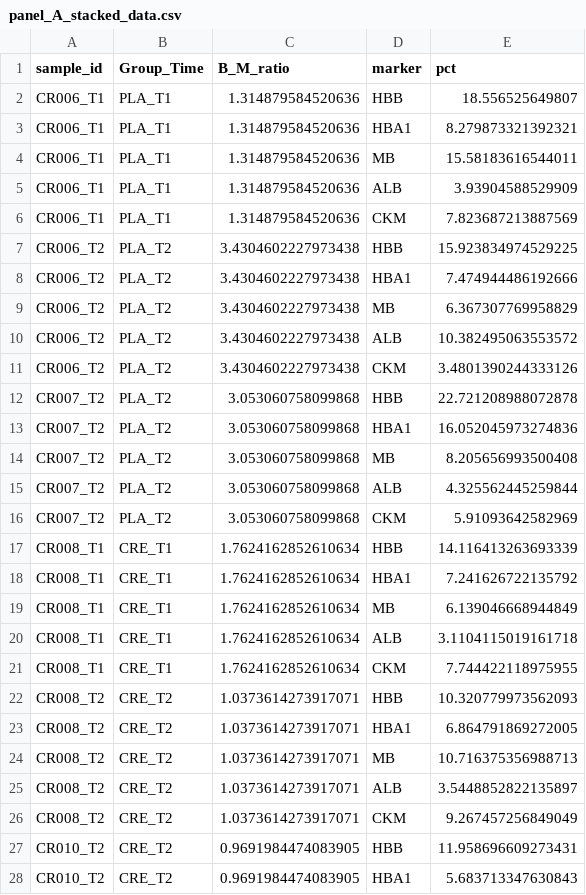
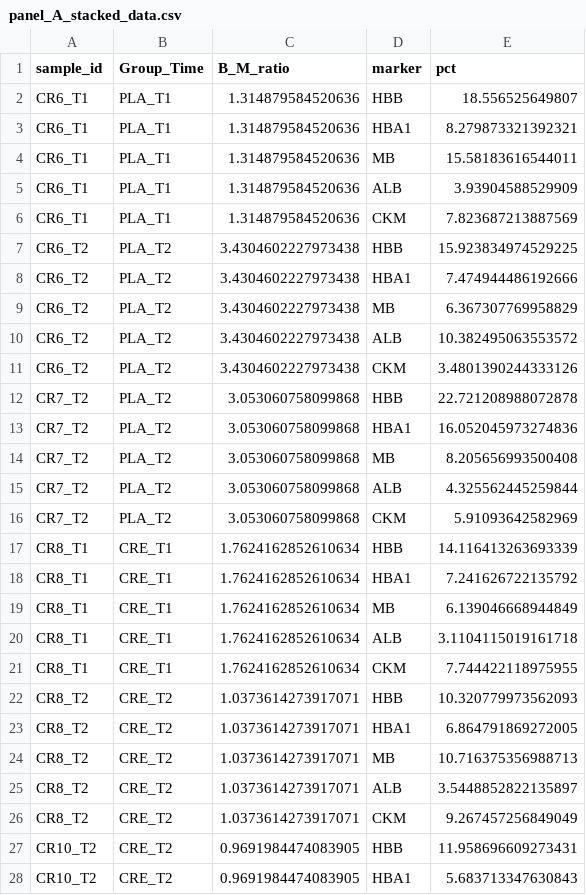
Before and after one commit to Dustyn-T-Lewis/CvH_2026, a CSV file: 02-03_Sam's_Results/04_Figures/F02_blood_contamination/c_data/panel_A_stacked_data.csv, drawn as a sheet; only a part is shown; the diff covers the shown part only.

Commit message:
fix(F02): normalize sample_id to short form in panel A CSV

```diff
--- a/02-03_Sam's_Results/04_Figures/F02_blood_contamination/c_data/panel_A_stacked_data.csv
+++ b/02-03_Sam's_Results/04_Figures/F02_blood_contamination/c_data/panel_A_stacked_data.csv
@@ -1,28 +1,28 @@
 sample_id,Group_Time,B_M_ratio,marker,pct
-CR006_T1,PLA_T1,1.314879584520636,HBB,18.556525649807
-CR006_T1,PLA_T1,1.314879584520636,HBA1,8.279873321392321
-CR006_T1,PLA_T1,1.314879584520636,MB,15.58183616544011
-CR006_T1,PLA_T1,1.314879584520636,ALB,3.93904588529909
-CR006_T1,PLA_T1,1.314879584520636,CKM,7.823687213887569
-CR006_T2,PLA_T2,3.4304602227973438,HBB,15.923834974529225
-CR006_T2,PLA_T2,3.4304602227973438,HBA1,7.474944486192666
-CR006_T2,PLA_T2,3.4304602227973438,MB,6.367307769958829
-CR006_T2,PLA_T2,3.4304602227973438,ALB,10.382495063553572
-CR006_T2,PLA_T2,3.4304602227973438,CKM,3.4801390244333126
-CR007_T2,PLA_T2,3.053060758099868,HBB,22.721208988072878
-CR007_T2,PLA_T2,3.053060758099868,HBA1,16.052045973274836
-CR007_T2,PLA_T2,3.053060758099868,MB,8.205656993500408
-CR007_T2,PLA_T2,3.053060758099868,ALB,4.325562445259844
-CR007_T2,PLA_T2,3.053060758099868,CKM,5.91093642582969
-CR008_T1,CRE_T1,1.7624162852610634,HBB,14.116413263693339
-CR008_T1,CRE_T1,1.7624162852610634,HBA1,7.241626722135792
-CR008_T1,CRE_T1,1.7624162852610634,MB,6.139046668944849
-CR008_T1,CRE_T1,1.7624162852610634,ALB,3.1104115019161718
-CR008_T1,CRE_T1,1.7624162852610634,CKM,7.744422118975955
-CR008_T2,CRE_T2,1.0373614273917071,HBB,10.320779973562093
-CR008_T2,CRE_T2,1.0373614273917071,HBA1,6.864791869272005
-CR008_T2,CRE_T2,1.0373614273917071,MB,10.716375356988713
-CR008_T2,CRE_T2,1.0373614273917071,ALB,3.5448852822135897
-CR008_T2,CRE_T2,1.0373614273917071,CKM,9.267457256849049
-CR010_T2,CRE_T2,0.9691984474083905,HBB,11.958696609273431
-CR010_T2,CRE_T2,0.9691984474083905,HBA1,5.683713347630843
+CR6_T1,PLA_T1,1.314879584520636,HBB,18.556525649807
+CR6_T1,PLA_T1,1.314879584520636,HBA1,8.279873321392321
+CR6_T1,PLA_T1,1.314879584520636,MB,15.58183616544011
+CR6_T1,PLA_T1,1.314879584520636,ALB,3.93904588529909
+CR6_T1,PLA_T1,1.314879584520636,CKM,7.823687213887569
+CR6_T2,PLA_T2,3.4304602227973438,HBB,15.923834974529225
+CR6_T2,PLA_T2,3.4304602227973438,HBA1,7.474944486192666
+CR6_T2,PLA_T2,3.4304602227973438,MB,6.367307769958829
+CR6_T2,PLA_T2,3.4304602227973438,ALB,10.382495063553572
+CR6_T2,PLA_T2,3.4304602227973438,CKM,3.4801390244333126
+CR7_T2,PLA_T2,3.053060758099868,HBB,22.721208988072878
+CR7_T2,PLA_T2,3.053060758099868,HBA1,16.052045973274836
+CR7_T2,PLA_T2,3.053060758099868,MB,8.205656993500408
+CR7_T2,PLA_T2,3.053060758099868,ALB,4.325562445259844
+CR7_T2,PLA_T2,3.053060758099868,CKM,5.91093642582969
+CR8_T1,CRE_T1,1.7624162852610634,HBB,14.116413263693339
+CR8_T1,CRE_T1,1.7624162852610634,HBA1,7.241626722135792
+CR8_T1,CRE_T1,1.7624162852610634,MB,6.139046668944849
+CR8_T1,CRE_T1,1.7624162852610634,ALB,3.1104115019161718
+CR8_T1,CRE_T1,1.7624162852610634,CKM,7.744422118975955
+CR8_T2,CRE_T2,1.0373614273917071,HBB,10.320779973562093
+CR8_T2,CRE_T2,1.0373614273917071,HBA1,6.864791869272005
+CR8_T2,CRE_T2,1.0373614273917071,MB,10.716375356988713
+CR8_T2,CRE_T2,1.0373614273917071,ALB,3.5448852822135897
+CR8_T2,CRE_T2,1.0373614273917071,CKM,9.267457256849049
+CR10_T2,CRE_T2,0.9691984474083905,HBB,11.958696609273431
+CR10_T2,CRE_T2,0.9691984474083905,HBA1,5.683713347630843
```
Also changed, not shown: 68 edited cells elsewhere in this file, 2 other files.
